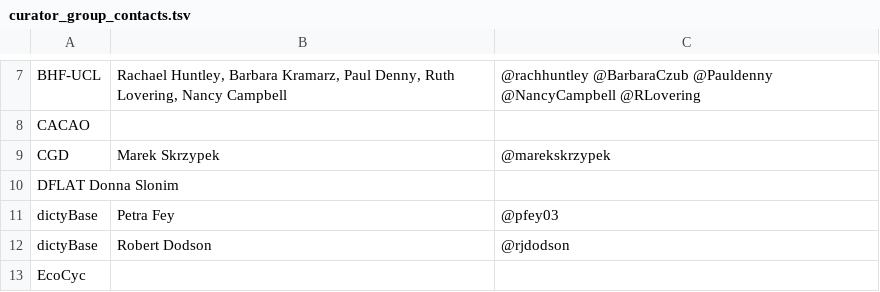
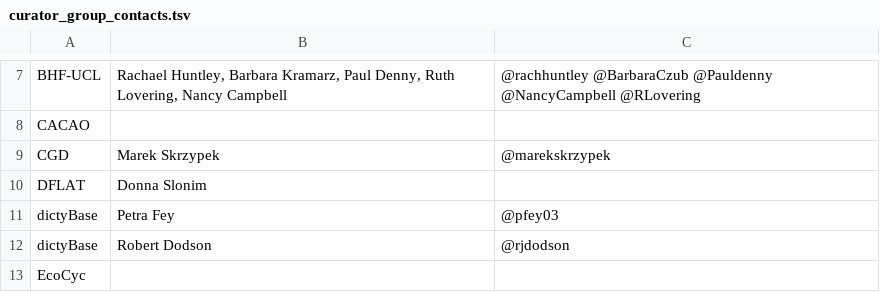
Before and after one commit to geneontology/go-ontology, a TSV file: curator_group_contacts.tsv, drawn as a sheet; only a part is shown, gaps mark what is left out.

Commit message:
Update curator_group_contacts.tsv

```diff
--- a/curator_group_contacts.tsv
+++ b/curator_group_contacts.tsv
@@ -9,3 +9,3 @@ CACAO
 CGD	Marek Skrzypek	@marekskrzypek
-DFLAT Donna Slonim		
+DFLAT	Donna Slonim		
 dictyBase	Petra Fey	@pfey03
```
